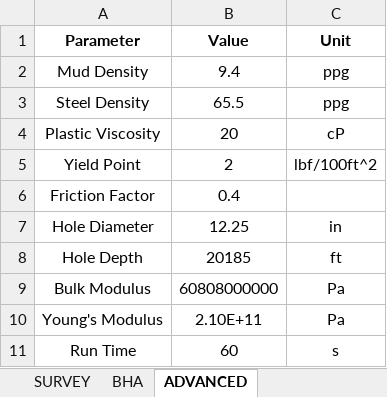
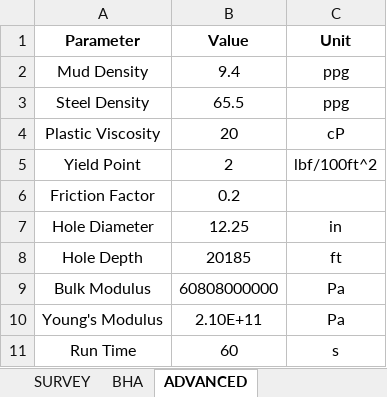
Before and after one commit to Sky370/Static-Torque-and-Drag, an Excel workbook: Input/NewData.xlsx, sheet ADVANCED, drawn as a sheet; values as stored, in another font and other column widths than the file's, no borders; the diff names each change by its address in the sheet, - before the commit and + after, or states it on an @@ line.

```diff
--- a/Input/NewData.xlsx (sheet ADVANCED)
+++ b/Input/NewData.xlsx (sheet ADVANCED)
-B6 (Value): 0.4
+B6 (Value): 0.2
```
Also changed, not shown: 5 other files.
